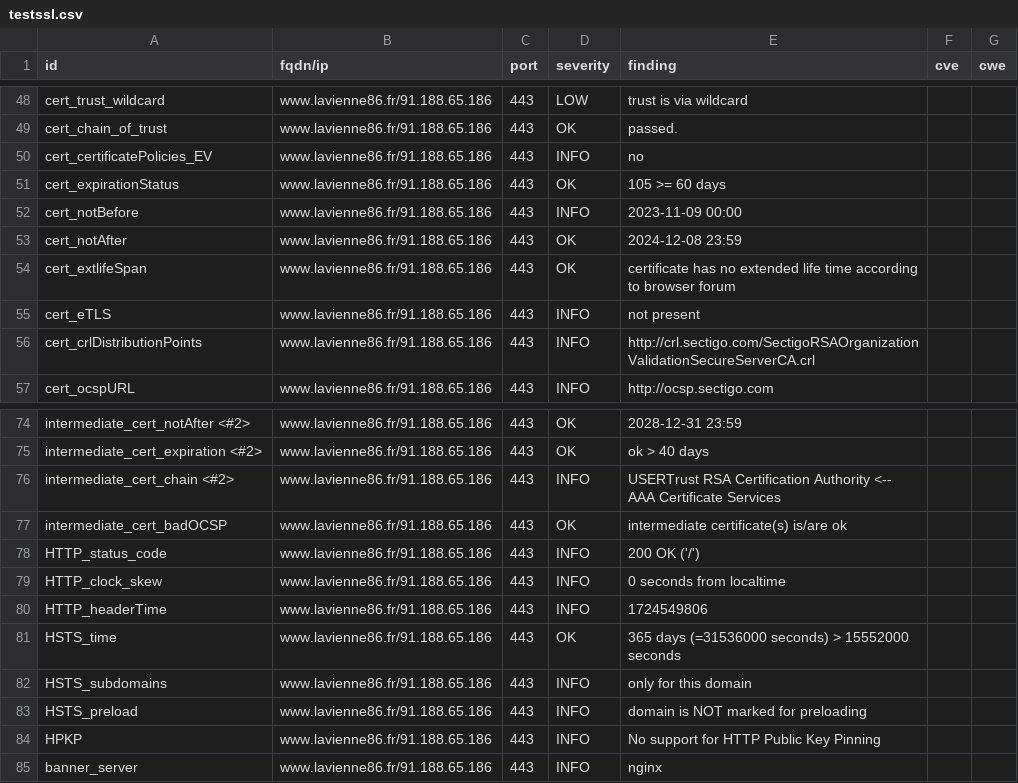
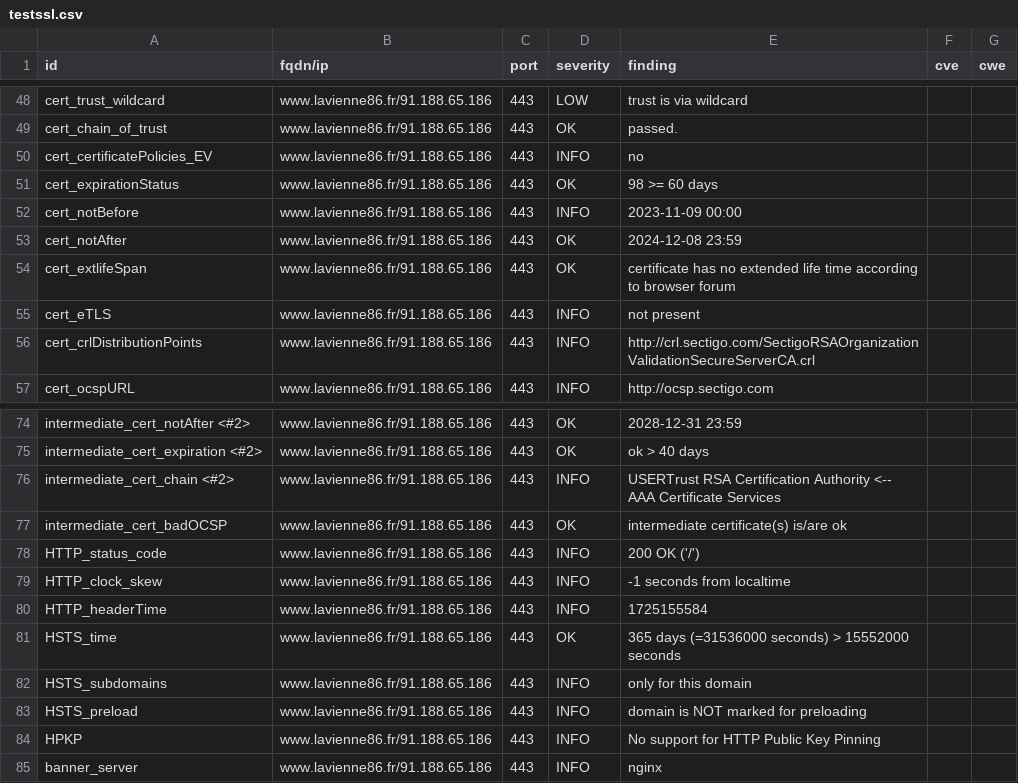
Before and after one commit to dpt86/dashlord, a CSV file: results/aHR0cHM6Ly93d3cubGF2aWVubmU4Ni5mcg==/testssl.csv, drawn as a sheet; only a part is shown, gaps mark what is left out.

```diff
--- a/results/aHR0cHM6Ly93d3cubGF2aWVubmU4Ni5mcg==/testssl.csv
+++ b/results/aHR0cHM6Ly93d3cubGF2aWVubmU4Ni5mcg==/testssl.csv
@@ -50,3 +50,3 @@
 "cert_certificatePolicies_EV","www.lavienne86.fr/91.188.65.186","443","INFO","no","",""
-"cert_expirationStatus","www.lavienne86.fr/91.188.65.186","443","OK","105 >= 60 days","",""
+"cert_expirationStatus","www.lavienne86.fr/91.188.65.186","443","OK","98 >= 60 days","",""
 "cert_notBefore","www.lavienne86.fr/91.188.65.186","443","INFO","2023-11-09 00:00","",""
@@ -78,4 +78,4 @@
 "HTTP_status_code","www.lavienne86.fr/91.188.65.186","443","INFO","200 OK ('/')","",""
-"HTTP_clock_skew","www.lavienne86.fr/91.188.65.186","443","INFO","0 seconds from localtime","",""
-"HTTP_headerTime","www.lavienne86.fr/91.188.65.186","443","INFO","1724549806","",""
+"HTTP_clock_skew","www.lavienne86.fr/91.188.65.186","443","INFO","-1 seconds from localtime","",""
+"HTTP_headerTime","www.lavienne86.fr/91.188.65.186","443","INFO","1725155584","",""
 "HSTS_time","www.lavienne86.fr/91.188.65.186","443","OK","365 days (=31536000 seconds) > 15552000 seconds","",""
```
Also changed, not shown: 8 other files.
